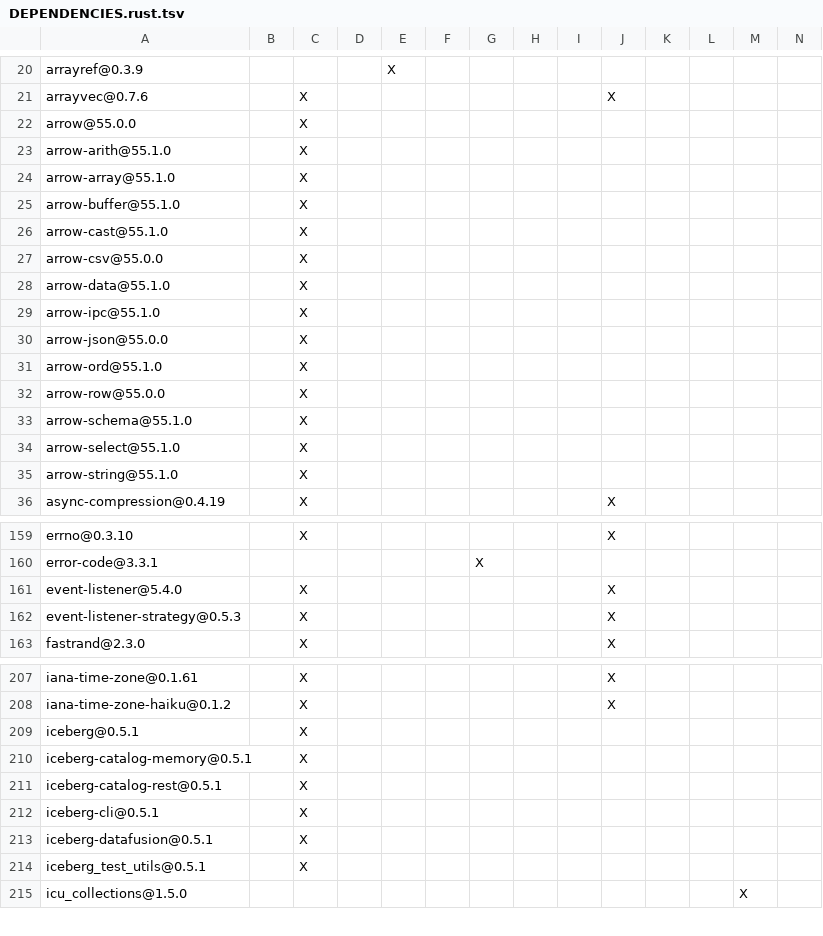
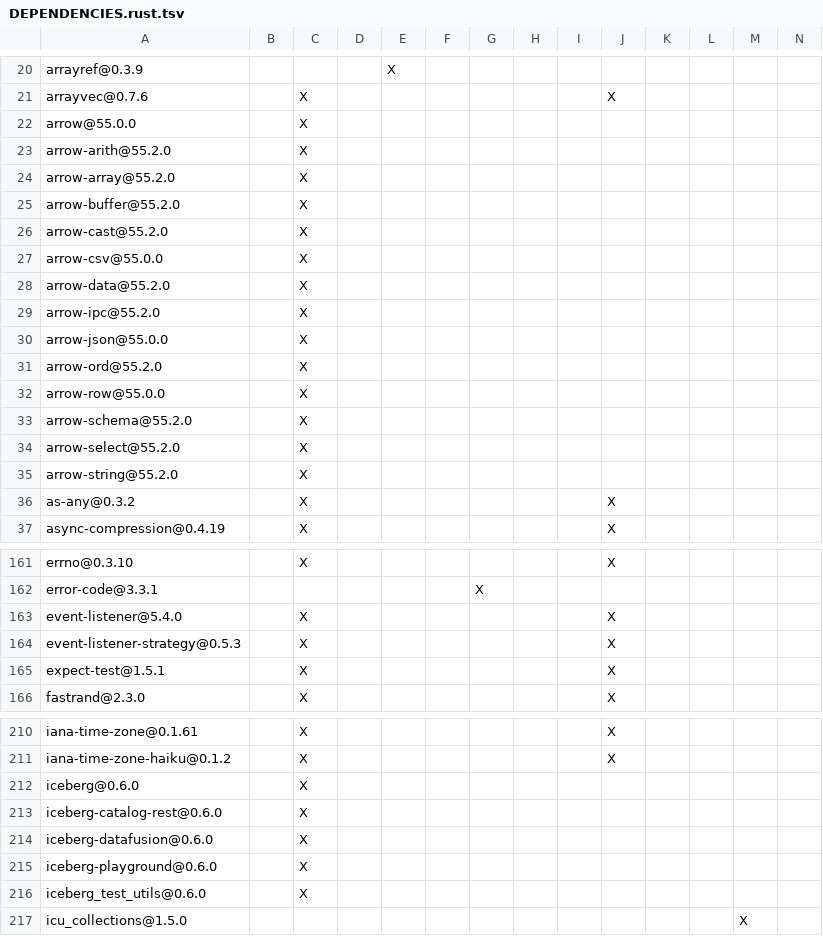
Before and after one commit to NoahKusaba/datafusion-iceberg, a TSV file: crates/playground/DEPENDENCIES.rust.tsv, drawn as a sheet; only a part is shown, gaps mark what is left out; removed rows and columns are numbered as before the commit, all else as after; rows hold the shown columns only; the diff covers the shown part only; the diff names each change by its address in the sheet, - before the commit and + after, or states it on an @@ line.

```diff
--- a/crates/playground/DEPENDENCIES.rust.tsv
+++ b/crates/playground/DEPENDENCIES.rust.tsv
-A23: arrow-arith@55.1.0
+A23: arrow-arith@55.2.0
-A24: arrow-array@55.1.0
+A24: arrow-array@55.2.0
-A25: arrow-buffer@55.1.0
+A25: arrow-buffer@55.2.0
-A26: arrow-cast@55.1.0
+A26: arrow-cast@55.2.0
-A28: arrow-data@55.1.0
+A28: arrow-data@55.2.0
-A29: arrow-ipc@55.1.0
+A29: arrow-ipc@55.2.0
-A31: arrow-ord@55.1.0
+A31: arrow-ord@55.2.0
-A33: arrow-schema@55.1.0
+A33: arrow-schema@55.2.0
-A34: arrow-select@55.1.0
+A34: arrow-select@55.2.0
-A35: arrow-string@55.1.0
+A35: arrow-string@55.2.0
+row 36: as-any@0.3.2 |  | X |  |  |  |  |  |  | X
+row 165: expect-test@1.5.1 |  | X |  |  |  |  |  |  | X
-A212: iceberg@0.5.1
+A212: iceberg@0.6.0
-row 210: iceberg-catalog-memory@0.5.1 |  | X
-A213: iceberg-catalog-rest@0.5.1
+A213: iceberg-catalog-rest@0.6.0
-A214: iceberg-cli@0.5.1
+A214: iceberg-datafusion@0.6.0
-A215: iceberg-datafusion@0.5.1
+A215: iceberg-playground@0.6.0
-A216: iceberg_test_utils@0.5.1
+A216: iceberg_test_utils@0.6.0
```
Also changed, not shown: 4 added rows, 1 removed row and 11 edited cells elsewhere in this file, crates/datafusion/DEPENDENCIES.rust.tsv, crates/sqllogictest/DEPENDENCIES.rust.tsv.
